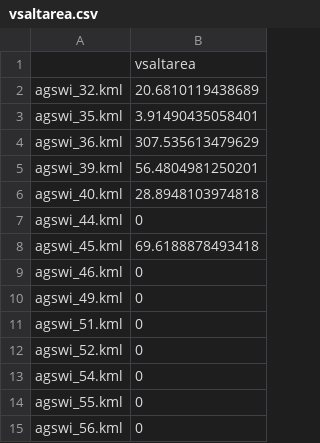
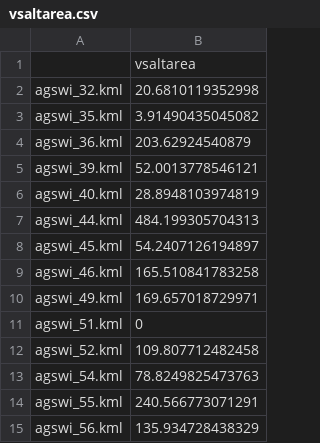
Before and after one commit to khondula/saltmap, a CSV file: vsaltarea.csv, drawn as a sheet.

```diff
--- a/vsaltarea.csv
+++ b/vsaltarea.csv
@@ -1,15 +1,15 @@
 "","vsaltarea"
-"agswi_32.kml",20.6810119438689
-"agswi_35.kml",3.91490435058401
-"agswi_36.kml",307.535613479629
-"agswi_39.kml",56.4804981250201
-"agswi_40.kml",28.8948103974818
-"agswi_44.kml",0
-"agswi_45.kml",69.6188878493418
-"agswi_46.kml",0
-"agswi_49.kml",0
+"agswi_32.kml",20.6810119352998
+"agswi_35.kml",3.91490435045082
+"agswi_36.kml",203.62924540879
+"agswi_39.kml",52.0013778546121
+"agswi_40.kml",28.8948103974819
+"agswi_44.kml",484.199305704313
+"agswi_45.kml",54.2407126194897
+"agswi_46.kml",165.510841783258
+"agswi_49.kml",169.657018729971
 "agswi_51.kml",0
-"agswi_52.kml",0
-"agswi_54.kml",0
-"agswi_55.kml",0
-"agswi_56.kml",0
+"agswi_52.kml",109.807712482458
+"agswi_54.kml",78.8249825473763
+"agswi_55.kml",240.566773071291
+"agswi_56.kml",135.934728438329
```
Also changed, not shown: 1 other file.
